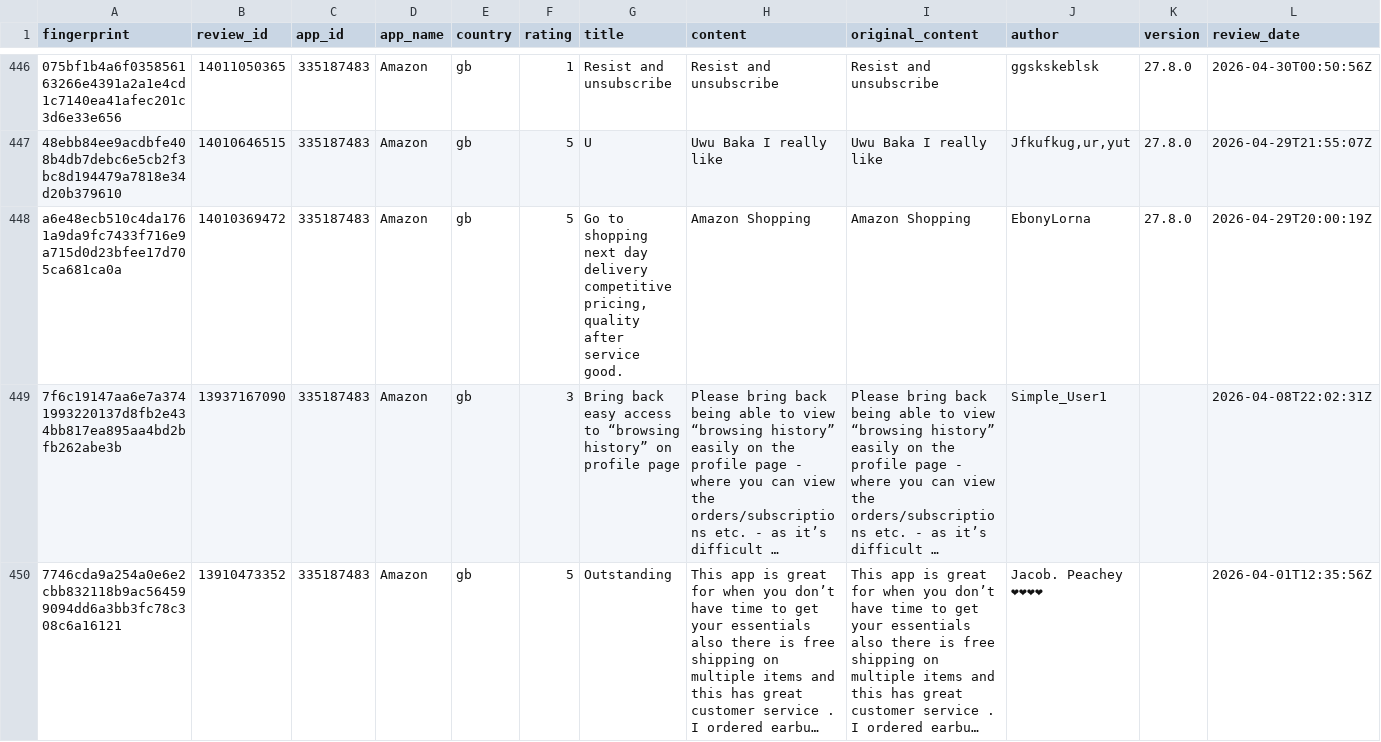
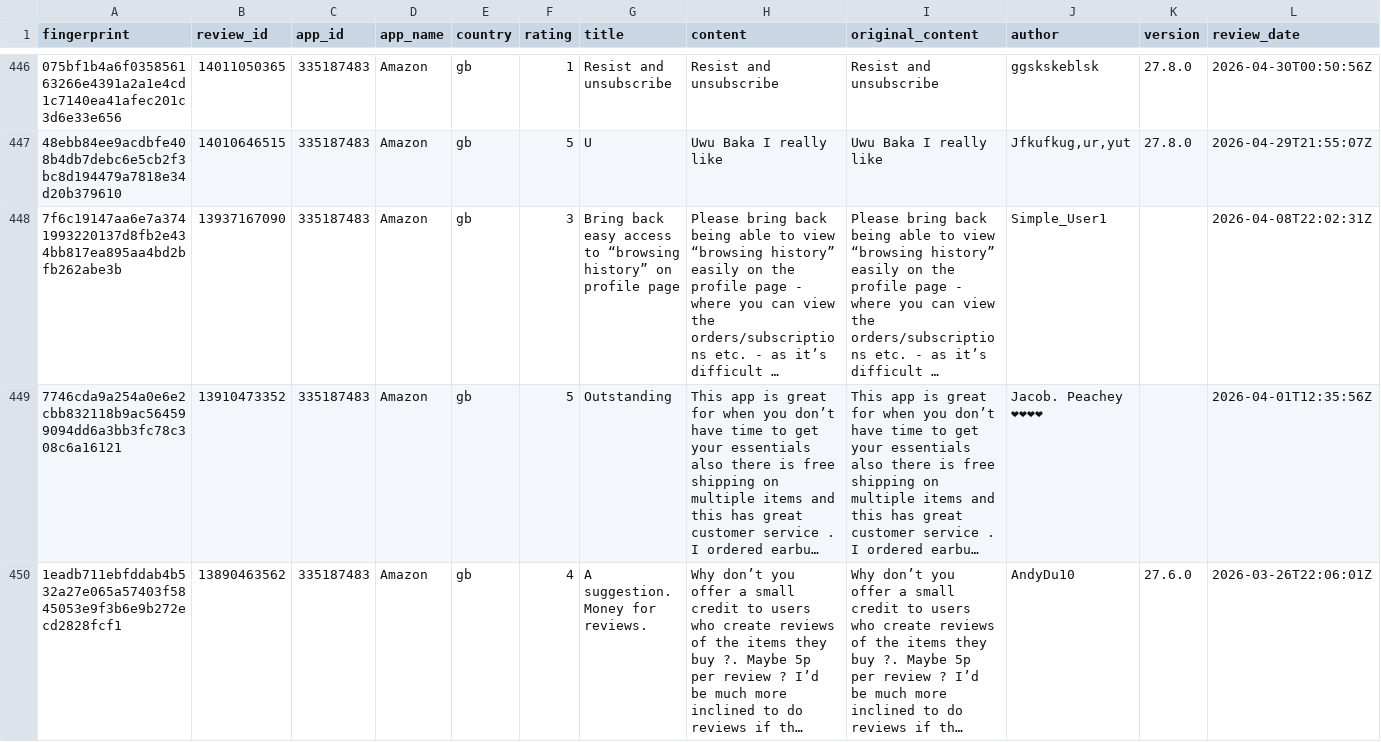
Before and after one commit to pickmiu/appstore-public-data, a CSV file: data/reviews_335187483_Amazon_gb.csv, drawn as a sheet; only a part is shown, gaps mark what is left out; the shorter side is filled out with more unchanged rows; long unchanged cells end in …; rows hold the shown columns only; the diff names each change by its address in the sheet, - before the commit and + after, or states it on an @@ line.

```diff
--- a/data/reviews_335187483_Amazon_gb.csv
+++ b/data/reviews_335187483_Amazon_gb.csv
-row 448: a6e48ecb510c4da1761a9da9fc7433f716e9a715d0d23bfee17d705ca681ca0a | 14010369472 | 335187483 | Amazon | gb | 5 | Go to shopping next day delivery competitive pricing, quality after service good. | Amazon Shopping | Amazon Shopping | EbonyLorna | 27.8.0 | 2026-04-29T20:00:19Z
```
